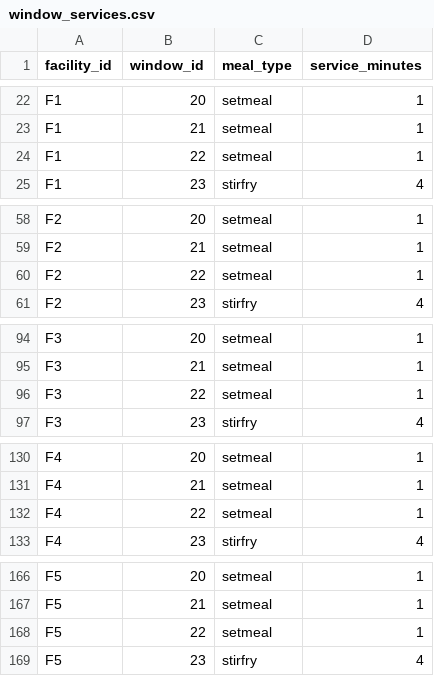
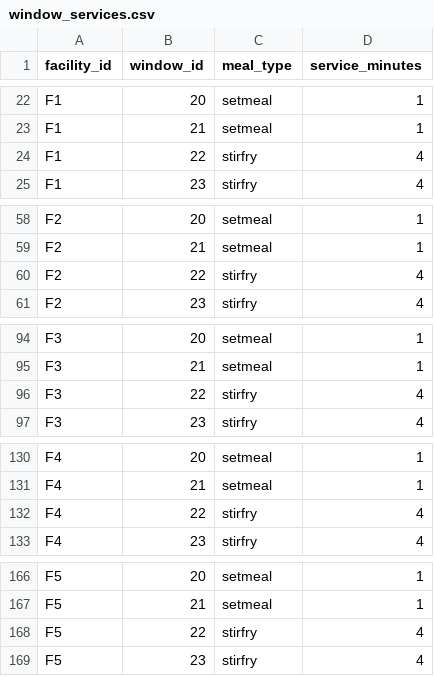
Before and after one commit to 3550625279-ux/campustwin-lite, a CSV file: data/scenarios/campus_flagship/window_services.csv, drawn as a sheet; only a part is shown, gaps mark what is left out; the diff covers the shown part only.

```diff
--- a/data/scenarios/campus_flagship/window_services.csv
+++ b/data/scenarios/campus_flagship/window_services.csv
@@ -23,3 +23,3 @@ F1,20,setmeal,1
 F1,21,setmeal,1
-F1,22,setmeal,1
+F1,22,stirfry,4
 F1,23,stirfry,4
@@ -59,3 +59,3 @@ F2,20,setmeal,1
 F2,21,setmeal,1
-F2,22,setmeal,1
+F2,22,stirfry,4
 F2,23,stirfry,4
@@ -95,3 +95,3 @@ F3,20,setmeal,1
 F3,21,setmeal,1
-F3,22,setmeal,1
+F3,22,stirfry,4
 F3,23,stirfry,4
@@ -131,3 +131,3 @@ F4,20,setmeal,1
 F4,21,setmeal,1
-F4,22,setmeal,1
+F4,22,stirfry,4
 F4,23,stirfry,4
@@ -167,3 +167,3 @@ F5,20,setmeal,1
 F5,21,setmeal,1
-F5,22,setmeal,1
+F5,22,stirfry,4
 F5,23,stirfry,4
```
Also changed, not shown: 2 edited cells elsewhere in this file, data/scenarios/campus_flagship/locations.csv, data/scenarios/campus_flagship/roads.csv, 26 other files.
